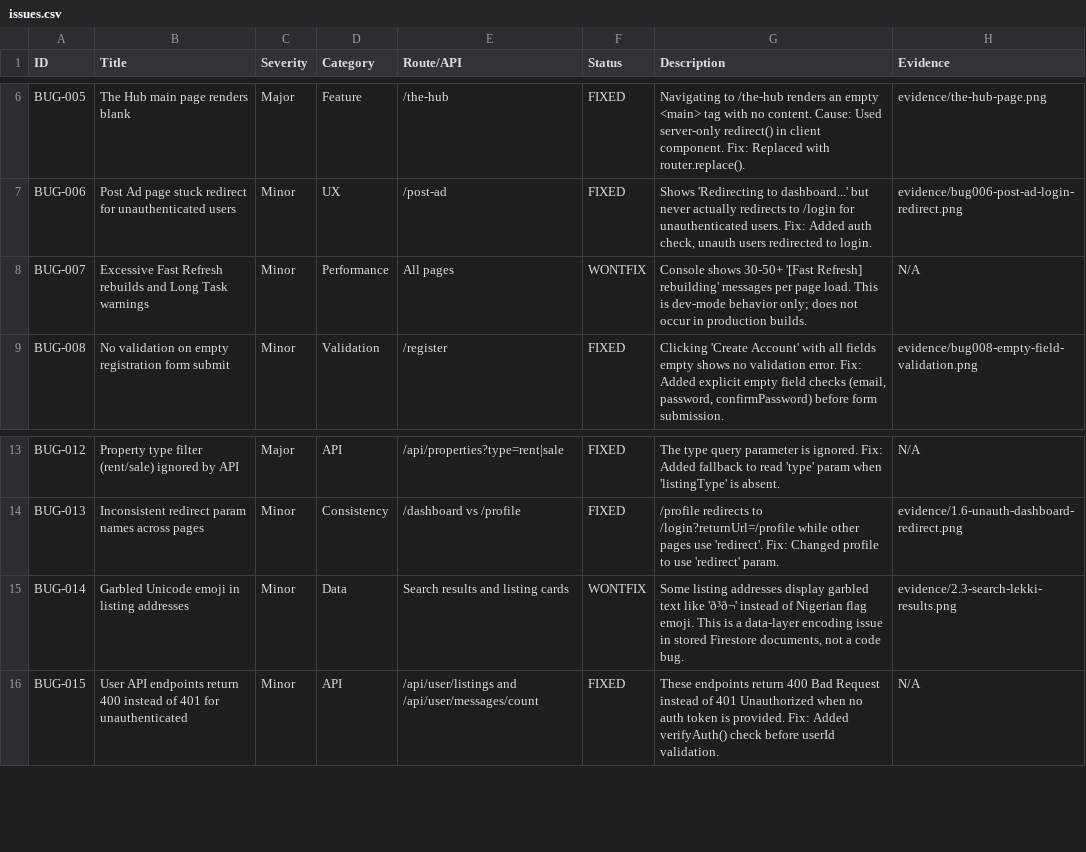
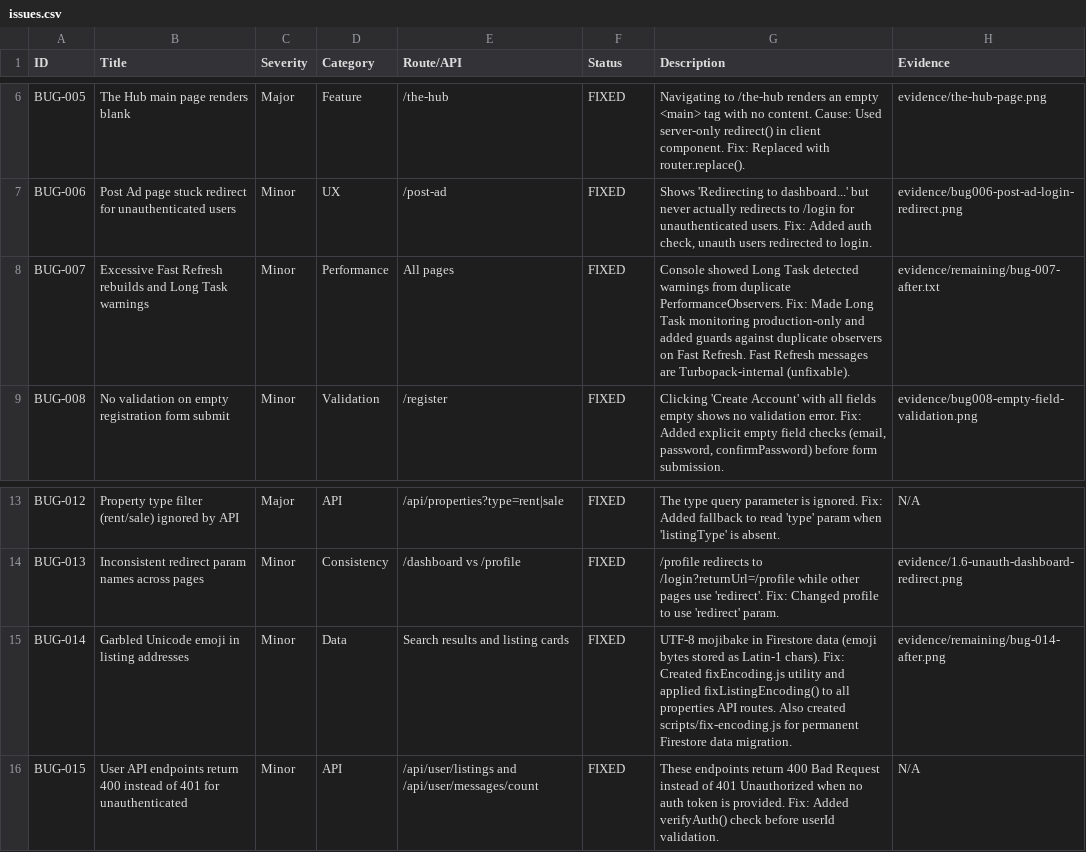
Before and after one commit to Anwaaralikhan550/naijahomez, a CSV file: qa-e2e-artifacts/issues.csv, drawn as a sheet; only a part is shown, gaps mark what is left out.

```diff
--- a/qa-e2e-artifacts/issues.csv
+++ b/qa-e2e-artifacts/issues.csv
@@ -7,3 +7,3 @@ BUG-005,The Hub main page renders blank,Major,Feature,/the-hub,FIXED,"Navigating
 BUG-006,Post Ad page stuck redirect for unauthenticated users,Minor,UX,/post-ad,FIXED,"Shows 'Redirecting to dashboard...' but never actually redirects to /login for unauthenticated users. Fix: Added auth check, unauth users redirected to login.",evidence/bug006-post-ad-login-redirect.png
-BUG-007,Excessive Fast Refresh rebuilds and Long Task warnings,Minor,Performance,All pages,WONTFIX,"Console shows 30-50+ '[Fast Refresh] rebuilding' messages per page load. This is dev-mode behavior only; does not occur in production builds.",N/A
+BUG-007,Excessive Fast Refresh rebuilds and Long Task warnings,Minor,Performance,All pages,FIXED,"Console showed Long Task detected warnings from duplicate PerformanceObservers. Fix: Made Long Task monitoring production-only and added guards against duplicate observers on Fast Refresh. Fast Refresh messages are Turbopack-internal (unfixable).",evidence/remaining/bug-007-after.txt
 BUG-008,No validation on empty registration form submit,Minor,Validation,/register,FIXED,"Clicking 'Create Account' with all fields empty shows no validation error. Fix: Added explicit empty field checks (email, password, confirmPassword) before form submission.",evidence/bug008-empty-field-validation.png
@@ -14,3 +14,3 @@ BUG-012,Property type filter (rent/sale) ignored by API,Major,API,/api/propertie
 BUG-013,Inconsistent redirect param names across pages,Minor,Consistency,/dashboard vs /profile,FIXED,"/profile redirects to /login?returnUrl=/profile while other pages use 'redirect'. Fix: Changed profile to use 'redirect' param.",evidence/1.6-unauth-dashboard-redirect.png
-BUG-014,Garbled Unicode emoji in listing addresses,Minor,Data,Search results and listing cards,WONTFIX,"Some listing addresses display garbled text like 'ð³ð¬' instead of Nigerian flag emoji. This is a data-layer encoding issue in stored Firestore documents, not a code bug.",evidence/2.3-search-lekki-results.png
+BUG-014,Garbled Unicode emoji in listing addresses,Minor,Data,Search results and listing cards,FIXED,"UTF-8 mojibake in Firestore data (emoji bytes stored as Latin-1 chars). Fix: Created fixEncoding.js utility and applied fixListingEncoding() to all properties API routes. Also created scripts/fix-encoding.js for permanent Firestore data migration.",evidence/remaining/bug-014-after.png
 BUG-015,User API endpoints return 400 instead of 401 for unauthenticated,Minor,API,/api/user/listings and /api/user/messages/count,FIXED,"These endpoints return 400 Bad Request instead of 401 Unauthorized when no auth token is provided. Fix: Added verifyAuth() check before userId validation.",N/A
```
Also changed, not shown: 14 other files.
